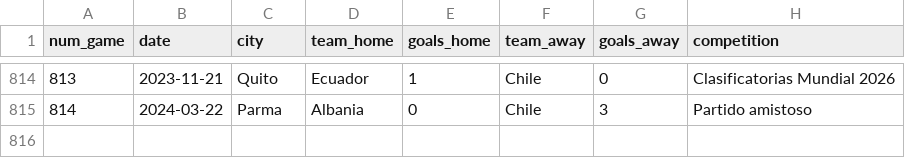
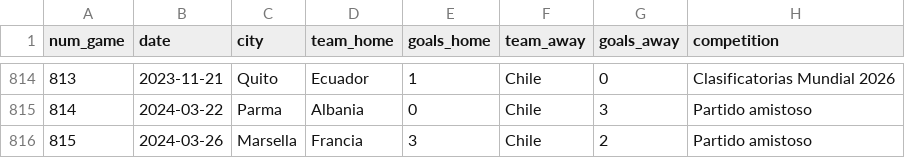
Before and after one commit to Dato-Futbol/gha-chile-games, a CSV file: chile_games.csv, drawn as a sheet; only a part is shown, gaps mark what is left out.

```diff
--- a/chile_games.csv
+++ b/chile_games.csv
@@ -815 +815,2 @@ num_game,date,city,team_home,goals_home,team_away,goals_away,competition
 814,2024-03-22,Parma,Albania,0,Chile,3,Partido amistoso
+815,2024-03-26,Marsella,Francia,3,Chile,2,Partido amistoso
```
Also changed, not shown: chile_dts_stats.csv.
